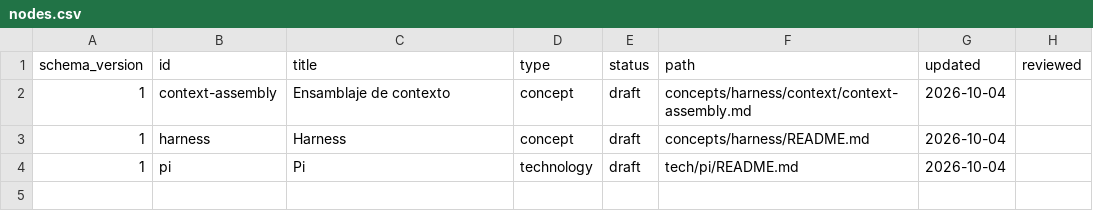
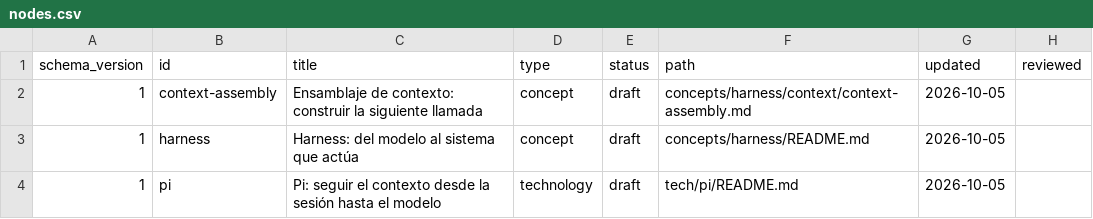
Before and after one commit to jairzinhosantos/ainerd-wiki, a CSV file: catalog/nodes.csv, drawn as a sheet.

Commit message:
Develop harness reading with progressive diagrams and versioned Pi evidence

```diff
--- a/catalog/nodes.csv
+++ b/catalog/nodes.csv
@@ -1,4 +1,4 @@
 schema_version,id,title,type,status,path,updated,reviewed
-1,context-assembly,Ensamblaje de contexto,concept,draft,concepts/harness/context/context-assembly.md,2026-10-04,
-1,harness,Harness,concept,draft,concepts/harness/README.md,2026-10-04,
-1,pi,Pi,technology,draft,tech/pi/README.md,2026-10-04,
+1,context-assembly,Ensamblaje de contexto: construir la siguiente llamada,concept,draft,concepts/harness/context/context-assembly.md,2026-10-05,
+1,harness,Harness: del modelo al sistema que actúa,concept,draft,concepts/harness/README.md,2026-10-05,
+1,pi,Pi: seguir el contexto desde la sesión hasta el modelo,technology,draft,tech/pi/README.md,2026-10-05,
```
Also changed, not shown: 9 other files.
